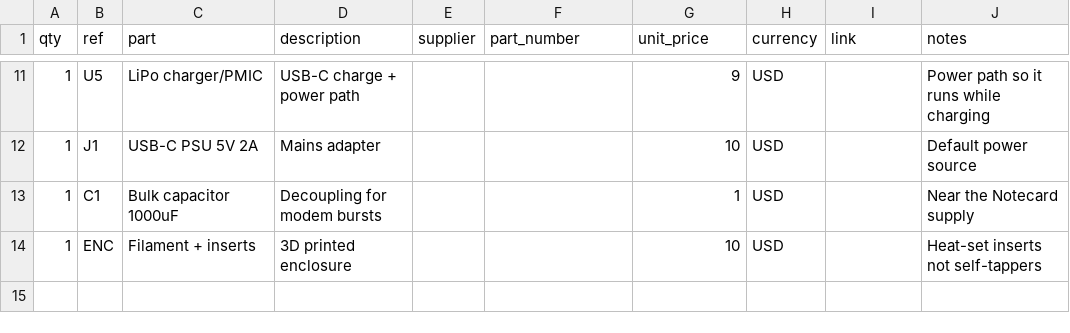
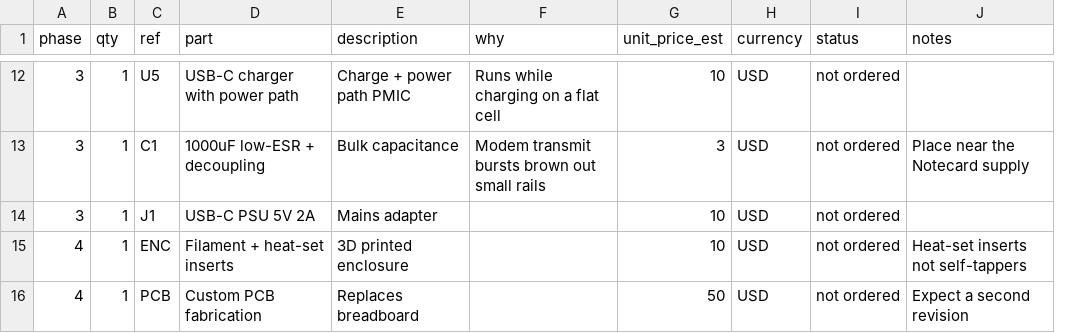
Before and after one commit to mararnx/DadBox, a CSV file: hardware/bom/bom.csv, drawn as a sheet; only a part is shown, gaps mark what is left out; removed rows and columns are numbered as before the commit, all else as after; the diff covers the shown part only; the diff names each change by its address in the sheet, - before the commit and + after, or states it on an @@ line.

```diff
--- a/hardware/bom/bom.csv
+++ b/hardware/bom/bom.csv
+column A (phase), row 12: 3; rows 14-15: 3 | 4
-column E (supplier), empty
-F1: part_number
+F1: why
-G1: unit_price
+G1: unit_price_est
-I1: link
+I1: status
-D12 (part): LiPo charger/PMIC
+D12 (part): USB-C charger with power path
-E12 (description): USB-C charge + power path
+E12 (description): Charge + power path PMIC
-F12 (why): (empty)
+F12 (why): Runs while charging on a flat cell
-G12 (unit_price_est): 9
+G12 (unit_price_est): 10
-I12 (status): (empty)
+I12 (status): not ordered
-J12 (notes): Power path so it runs while charging
+J12 (notes): (empty)
+row 13: 3 | 1 | C1 | 1000uF low-ESR + decoupling | Bulk capacitance | Modem transmit bursts brown out small rails | 3 | USD | not ordered | Place near the Notecard supply
-I14 (status): (empty)
+I14 (status): not ordered
-J14 (notes): Default power source
+J14 (notes): (empty)
-row 13: 1 | C1 | Bulk capacitor 1000uF | Decoupling for modem bursts |  |  | 1 | USD |  | Near the Notecard supply
-D15 (part): Filament + inserts
+D15 (part): Filament + heat-set inserts
-I15 (status): (empty)
+I15 (status): not ordered
+row 16: 4 | 1 | PCB | Custom PCB fabrication | Replaces breadboard |  | 50 | USD | not ordered | Expect a second revision
```
Also changed, not shown: 4 added rows, 3 removed rows and 22 edited cells elsewhere in this file, 24 other files.
